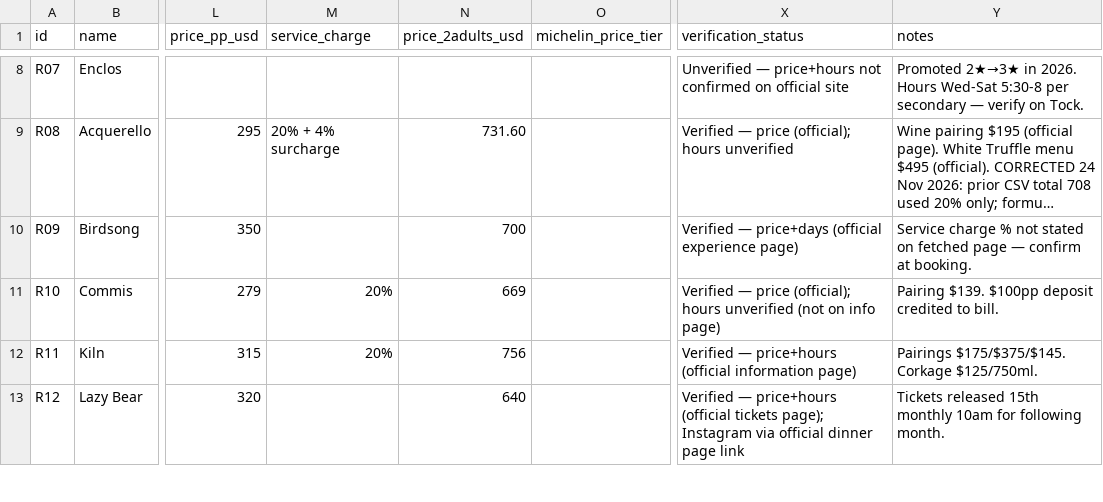
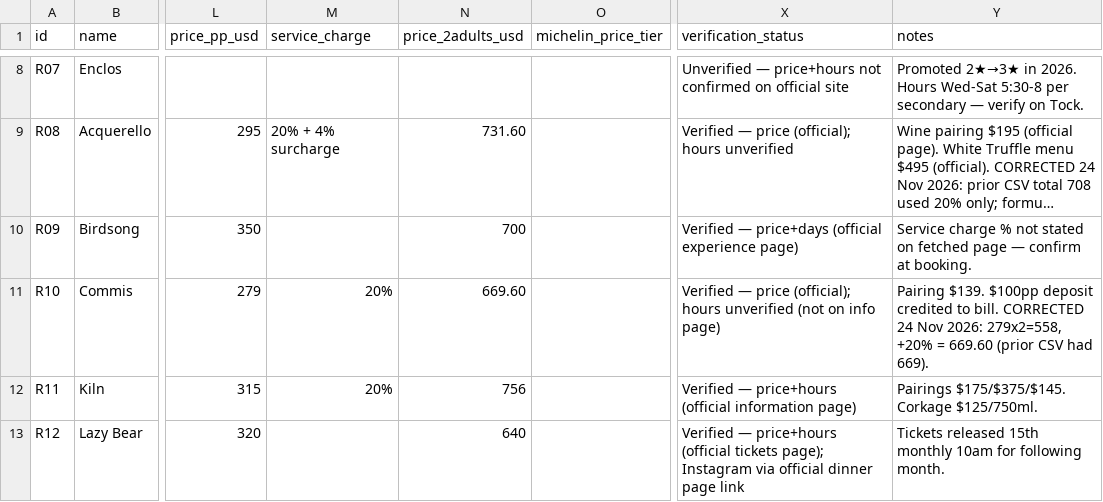
Before and after one commit to kanlerxz87-cyber/Baymich3, a CSV file: data/restaurants.csv, drawn as a sheet; only a part is shown, gaps mark what is left out; long unchanged cells end in …; the diff names each change by its address in the sheet, - before the commit and + after, or states it on an @@ line.

Commit message:
T11: generator for data pages (restaurants/hotels/flagged + summary/questions/suggestions from docs); flagged irregularity log F1-F18; corrected Commis/Acquerello/Angler totals; questions Q13-Q14; board + README
Co-authored-by: arena-agent <297053741+arena-agent@users.noreply.github.com>

```diff
--- a/data/restaurants.csv
+++ b/data/restaurants.csv
-N11 (price_2adults_usd): 669
+N11 (price_2adults_usd): 669.60
-Y11 (notes): …to bill.
+Y11 (notes): …to bill. CORRECTED 24 Nov 2026: 279x2=558, +20% = 669.60 (prior CSV had 669).
```
Also changed, not shown: 11 other files.
